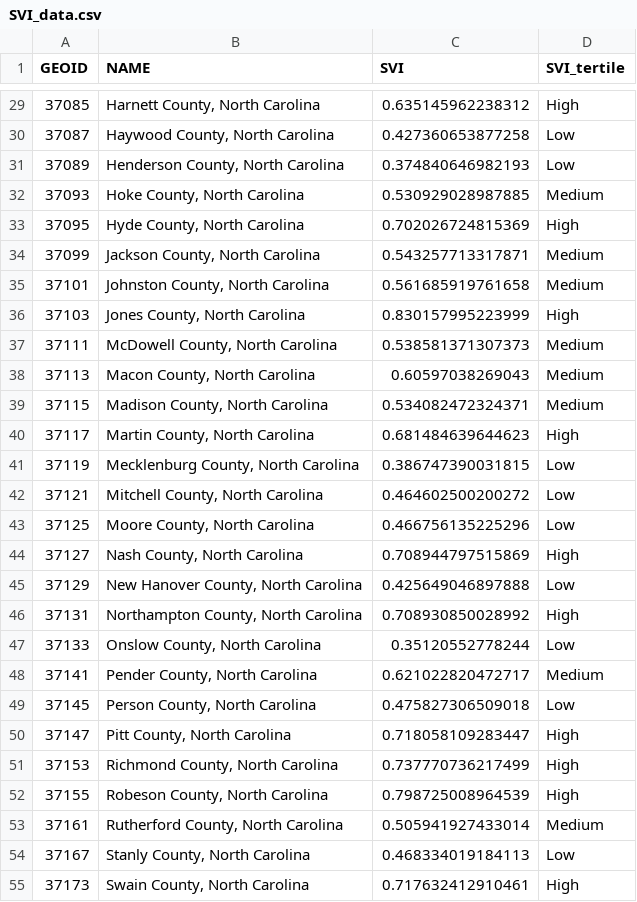
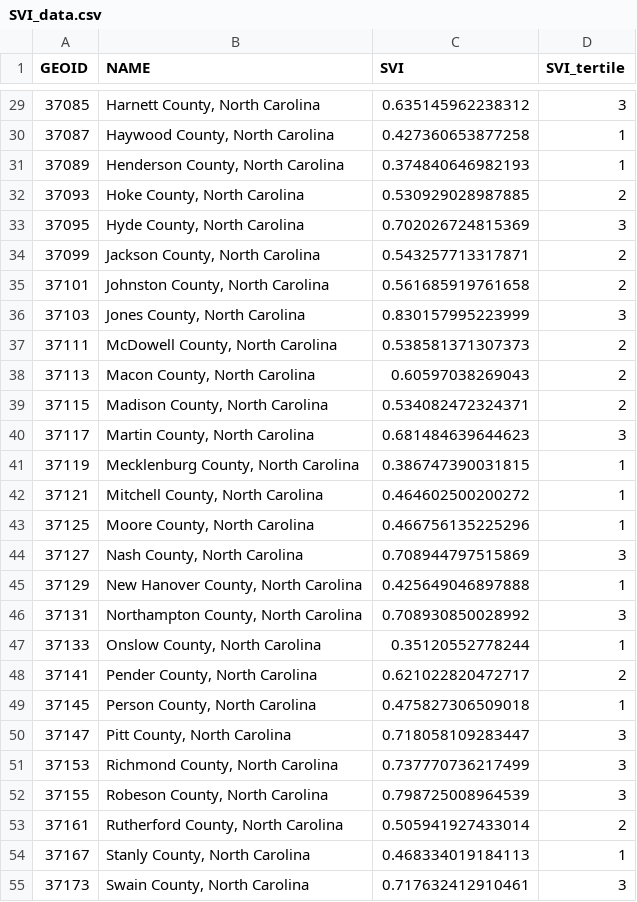
Before and after one commit to agking10/anna_thesis, a CSV file: misc_data/SVI_data.csv, drawn as a sheet; only a part is shown, gaps mark what is left out; the diff covers the shown part only.

```diff
--- a/misc_data/SVI_data.csv
+++ b/misc_data/SVI_data.csv
@@ -29,27 +29,27 @@
-"37085","Harnett County, North Carolina",0.635145962238312,"High"
-"37087","Haywood County, North Carolina",0.427360653877258,"Low"
-"37089","Henderson County, North Carolina",0.374840646982193,"Low"
-"37093","Hoke County, North Carolina",0.530929028987885,"Medium"
-"37095","Hyde County, North Carolina",0.702026724815369,"High"
-"37099","Jackson County, North Carolina",0.543257713317871,"Medium"
-"37101","Johnston County, North Carolina",0.561685919761658,"Medium"
-"37103","Jones County, North Carolina",0.830157995223999,"High"
-"37111","McDowell County, North Carolina",0.538581371307373,"Medium"
-"37113","Macon County, North Carolina",0.60597038269043,"Medium"
-"37115","Madison County, North Carolina",0.534082472324371,"Medium"
-"37117","Martin County, North Carolina",0.681484639644623,"High"
-"37119","Mecklenburg County, North Carolina",0.386747390031815,"Low"
-"37121","Mitchell County, North Carolina",0.464602500200272,"Low"
-"37125","Moore County, North Carolina",0.466756135225296,"Low"
-"37127","Nash County, North Carolina",0.708944797515869,"High"
-"37129","New Hanover County, North Carolina",0.425649046897888,"Low"
-"37131","Northampton County, North Carolina",0.708930850028992,"High"
-"37133","Onslow County, North Carolina",0.35120552778244,"Low"
-"37141","Pender County, North Carolina",0.621022820472717,"Medium"
-"37145","Person County, North Carolina",0.475827306509018,"Low"
-"37147","Pitt County, North Carolina",0.718058109283447,"High"
-"37153","Richmond County, North Carolina",0.737770736217499,"High"
-"37155","Robeson County, North Carolina",0.798725008964539,"High"
-"37161","Rutherford County, North Carolina",0.505941927433014,"Medium"
-"37167","Stanly County, North Carolina",0.468334019184113,"Low"
-"37173","Swain County, North Carolina",0.717632412910461,"High"
+"37085","Harnett County, North Carolina",0.635145962238312,3
+"37087","Haywood County, North Carolina",0.427360653877258,1
+"37089","Henderson County, North Carolina",0.374840646982193,1
+"37093","Hoke County, North Carolina",0.530929028987885,2
+"37095","Hyde County, North Carolina",0.702026724815369,3
+"37099","Jackson County, North Carolina",0.543257713317871,2
+"37101","Johnston County, North Carolina",0.561685919761658,2
+"37103","Jones County, North Carolina",0.830157995223999,3
+"37111","McDowell County, North Carolina",0.538581371307373,2
+"37113","Macon County, North Carolina",0.60597038269043,2
+"37115","Madison County, North Carolina",0.534082472324371,2
+"37117","Martin County, North Carolina",0.681484639644623,3
+"37119","Mecklenburg County, North Carolina",0.386747390031815,1
+"37121","Mitchell County, North Carolina",0.464602500200272,1
+"37125","Moore County, North Carolina",0.466756135225296,1
+"37127","Nash County, North Carolina",0.708944797515869,3
+"37129","New Hanover County, North Carolina",0.425649046897888,1
+"37131","Northampton County, North Carolina",0.708930850028992,3
+"37133","Onslow County, North Carolina",0.35120552778244,1
+"37141","Pender County, North Carolina",0.621022820472717,2
+"37145","Person County, North Carolina",0.475827306509018,1
+"37147","Pitt County, North Carolina",0.718058109283447,3
+"37153","Richmond County, North Carolina",0.737770736217499,3
+"37155","Robeson County, North Carolina",0.798725008964539,3
+"37161","Rutherford County, North Carolina",0.505941927433014,2
+"37167","Stanly County, North Carolina",0.468334019184113,1
+"37173","Swain County, North Carolina",0.717632412910461,3
```
Also changed, not shown: 73 edited cells elsewhere in this file, 25 other files.
